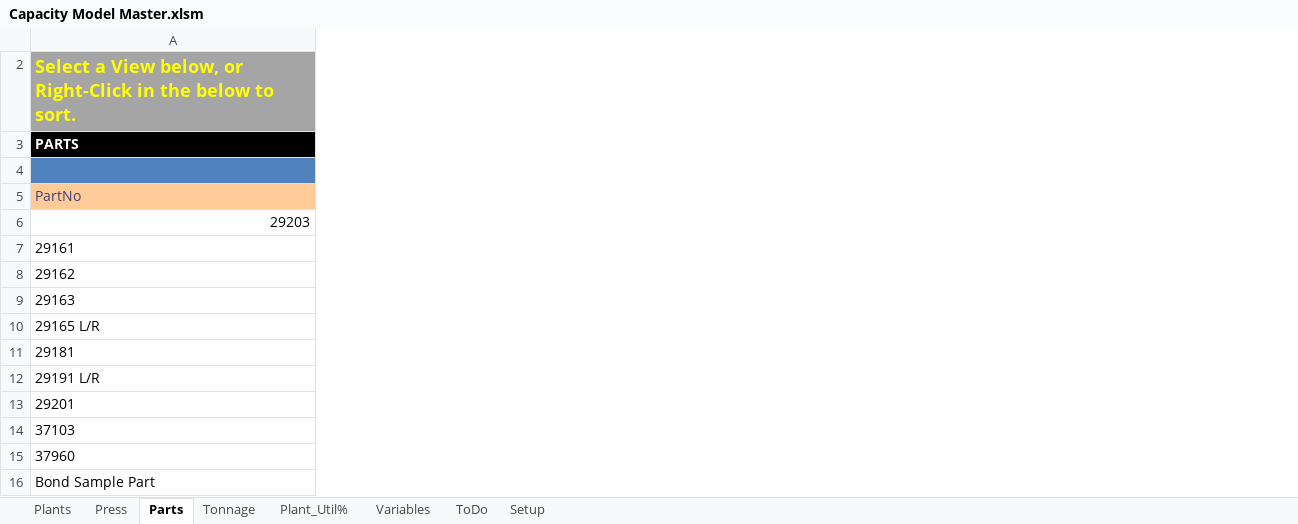
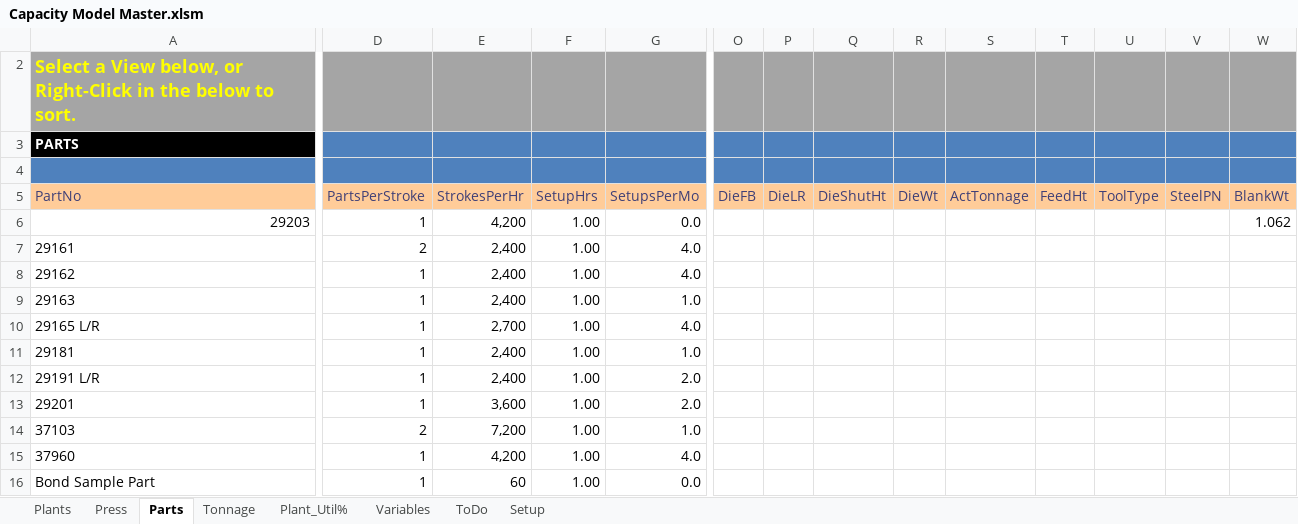
Before and after one commit to bluei/gill-capacity, an Excel workbook: Capacity Model Master.xlsm, sheet Parts, drawn as a sheet; only a part is shown, gaps mark what is left out; values as stored, in another font and other column widths than the file's, no borders; charts and pictures and table styles not drawn; the diff covers the shown part only; the diff names each change by its address in the sheet, - before the commit and + after, or states it on an @@ line.

Commit message:
Revised Master Sheet with New columns. - Also added XLS prepped for import

```diff
--- a/Capacity Model Master.xlsm (sheet Parts)
+++ b/Capacity Model Master.xlsm (sheet Parts)
@@ column D (PartsPerStroke) unhidden, rows 6-16: 1 | 2 | 1 | 1 | 1 | 1 | 1 | 1 | 2 | 1 | 1 @@
@@ column E (StrokesPerHr) unhidden, rows 6-16: 4,200 | 2,400 | 2,400 | 2,400 | 2,700 | 2,400 | 2,400 | 3,600 | 7,200 | 4,200 | 60 @@
@@ column F (SetupHrs) unhidden, rows 6-16: all 1.00 @@
@@ column G (SetupsPerMo) unhidden, rows 6-16: 0.0 | 4.0 | 4.0 | 1.0 | 4.0 | 1.0 | 2.0 | 2.0 | 1.0 | 4.0 | 0.0 @@
@@ column O (DieFB) unhidden, empty @@
@@ column P (DieLR) unhidden, empty @@
@@ column Q (DieShutHt) unhidden, empty @@
@@ column R (DieWt) unhidden, empty @@
@@ column S (ActTonnage) unhidden, empty @@
@@ column T (FeedHt) unhidden, empty @@
@@ column U (ToolType) unhidden, empty @@
@@ column V (SteelPN) unhidden, empty @@
@@ column W (BlankWt) unhidden, row 6: 1.062 @@
```
Also changed, not shown: 11 added columns elsewhere in this sheet, charts or pictures, 2 other files.
